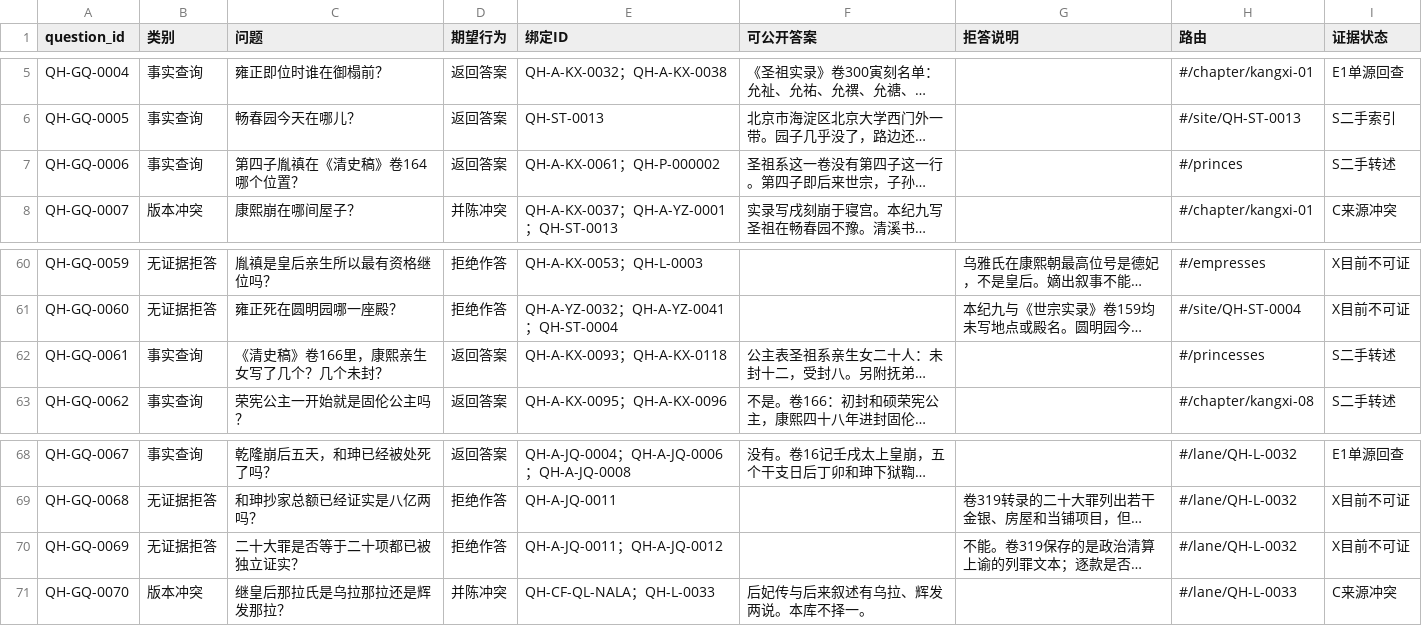
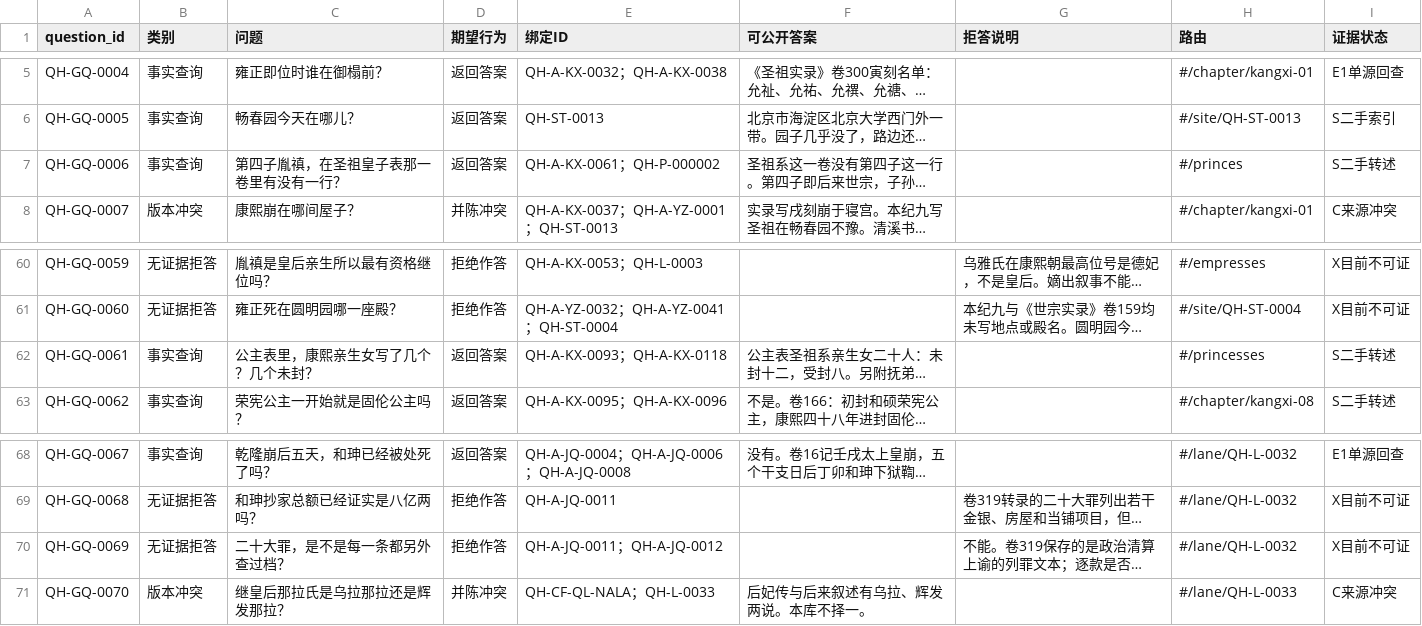
Before and after one commit to zonglinxie-cyber/qing-history-evidence-base, a CSV file: data/golden-questions.csv, drawn as a sheet; only a part is shown, gaps mark what is left out; long unchanged cells end in …; the diff names each change by its address in the sheet, - before the commit and + after, or states it on an @@ line.

```diff
--- a/data/golden-questions.csv
+++ b/data/golden-questions.csv
-C7 (问题): 第四子胤禛在《清史稿》卷164哪个位置？
+C7 (问题): 第四子胤禛，在圣祖皇子表那一卷里有没有一行？
-C62 (问题): 《清史稿》卷166里，康熙亲生女写了几个？几个未封？
+C62 (问题): 公主表里，康熙亲生女写了几个？几个未封？
-C70 (问题): 二十大罪是否等于二十项都已被独立证实？
+C70 (问题): 二十大罪，是不是每一条都另外查过档？
```
Also changed, not shown: data/side-lanes.csv, 9 other files.
